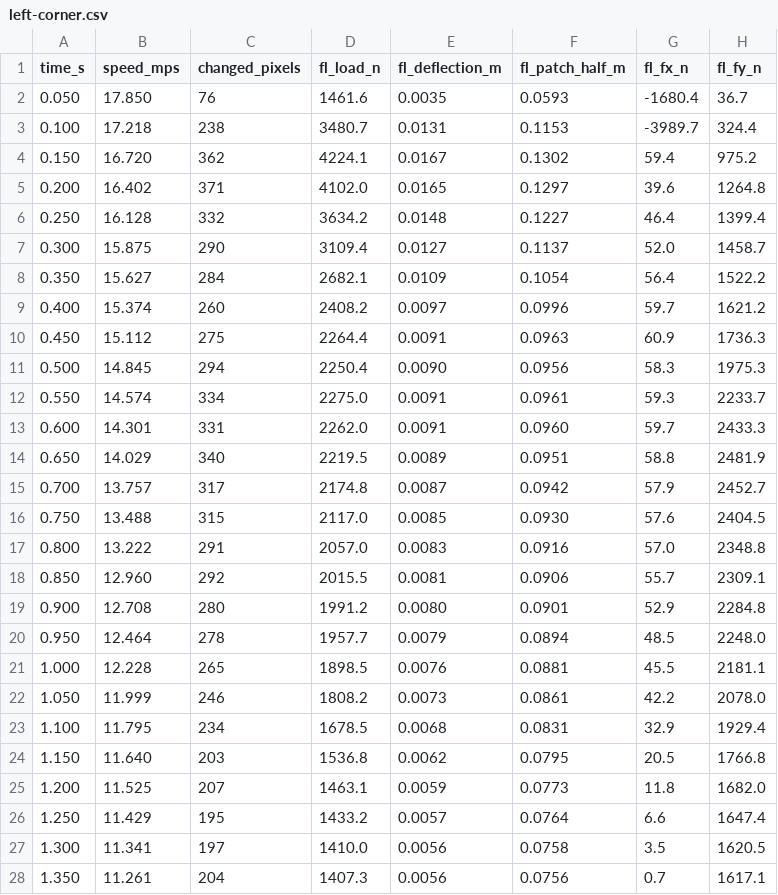
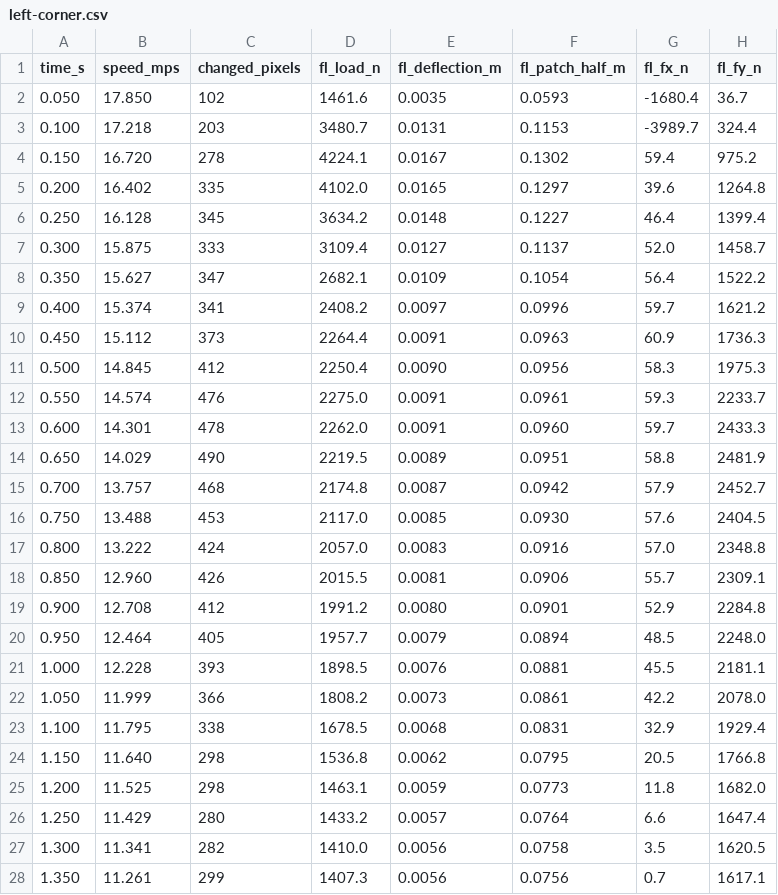
Before and after one commit to SultanAladin/Frontier-, a CSV file: Exhibits/Gallery/ProjectDrive/deformation/left-corner.csv, drawn as a sheet; only a part is shown; the diff covers the shown part only; the diff names each change by its address in the sheet, - before the commit and + after, or states it on an @@ line.

```diff
--- a/Exhibits/Gallery/ProjectDrive/deformation/left-corner.csv
+++ b/Exhibits/Gallery/ProjectDrive/deformation/left-corner.csv
-C2 (changed_pixels): 76
+C2 (changed_pixels): 102
-C3 (changed_pixels): 238
+C3 (changed_pixels): 203
-C4 (changed_pixels): 362
+C4 (changed_pixels): 278
-C5 (changed_pixels): 371
+C5 (changed_pixels): 335
-C6 (changed_pixels): 332
+C6 (changed_pixels): 345
-C7 (changed_pixels): 290
+C7 (changed_pixels): 333
-C8 (changed_pixels): 284
+C8 (changed_pixels): 347
-C9 (changed_pixels): 260
+C9 (changed_pixels): 341
-C10 (changed_pixels): 275
+C10 (changed_pixels): 373
-C11 (changed_pixels): 294
+C11 (changed_pixels): 412
-C12 (changed_pixels): 334
+C12 (changed_pixels): 476
-C13 (changed_pixels): 331
+C13 (changed_pixels): 478
-C14 (changed_pixels): 340
+C14 (changed_pixels): 490
-C15 (changed_pixels): 317
+C15 (changed_pixels): 468
-C16 (changed_pixels): 315
+C16 (changed_pixels): 453
-C17 (changed_pixels): 291
+C17 (changed_pixels): 424
-C18 (changed_pixels): 292
+C18 (changed_pixels): 426
-C19 (changed_pixels): 280
+C19 (changed_pixels): 412
-C20 (changed_pixels): 278
+C20 (changed_pixels): 405
-C21 (changed_pixels): 265
+C21 (changed_pixels): 393
-C22 (changed_pixels): 246
+C22 (changed_pixels): 366
-C23 (changed_pixels): 234
+C23 (changed_pixels): 338
-C24 (changed_pixels): 203
+C24 (changed_pixels): 298
-C25 (changed_pixels): 207
+C25 (changed_pixels): 298
-C26 (changed_pixels): 195
+C26 (changed_pixels): 280
-C27 (changed_pixels): 197
+C27 (changed_pixels): 282
-C28 (changed_pixels): 204
+C28 (changed_pixels): 299
```
Also changed, not shown: 53 edited cells elsewhere in this file, Exhibits/Gallery/ProjectDrive/deformation/hard-brake.csv, Exhibits/Gallery/ProjectDrive/deformation/static-load.csv, 34 other files.
